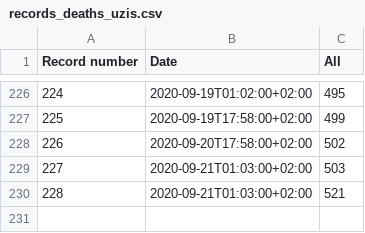
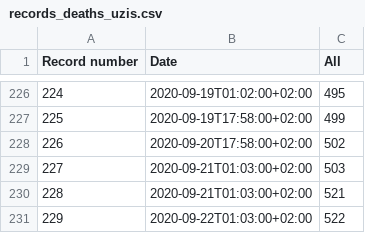
Before and after one commit to kukosek/czech-covid-db, a CSV file: uzis/records_deaths_uzis.csv, drawn as a sheet; only a part is shown, gaps mark what is left out.

```diff
--- a/uzis/records_deaths_uzis.csv
+++ b/uzis/records_deaths_uzis.csv
@@ -266 +266,4 @@ Record number,Date,All
 "
+229,2020-09-22T01:03:00+02:00,"
+522
+"
```
Also changed, not shown: 1 other file.
